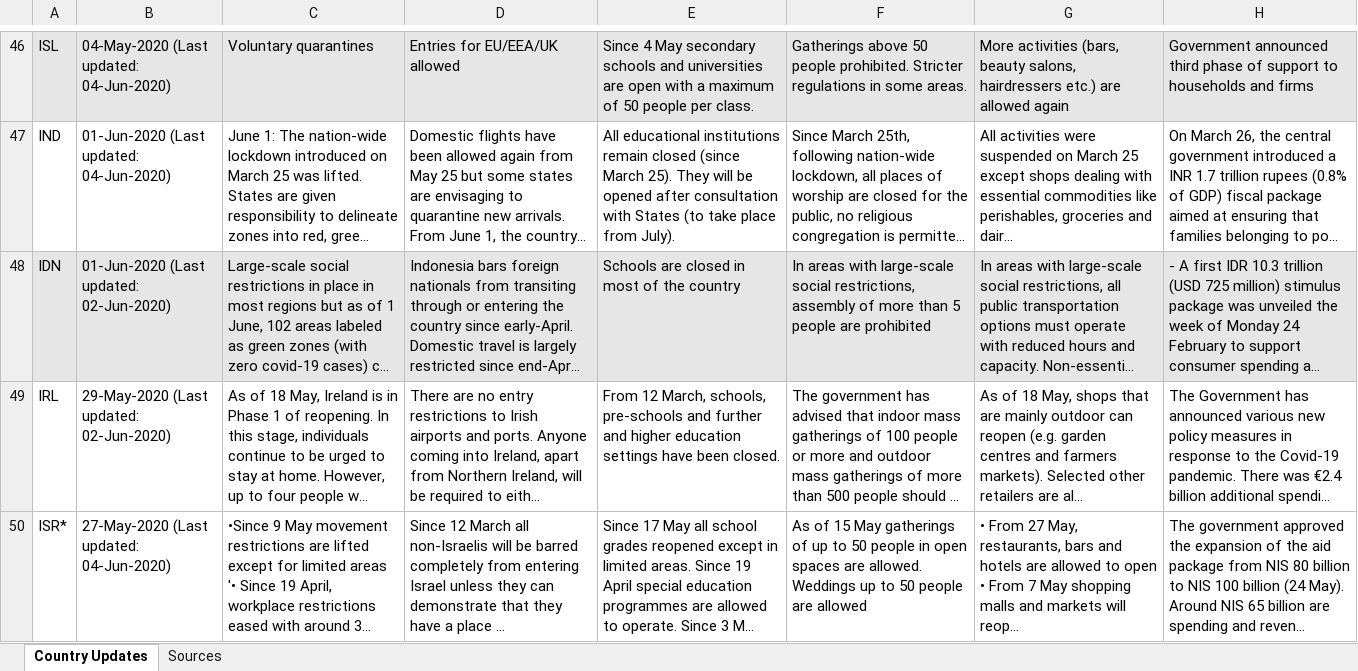
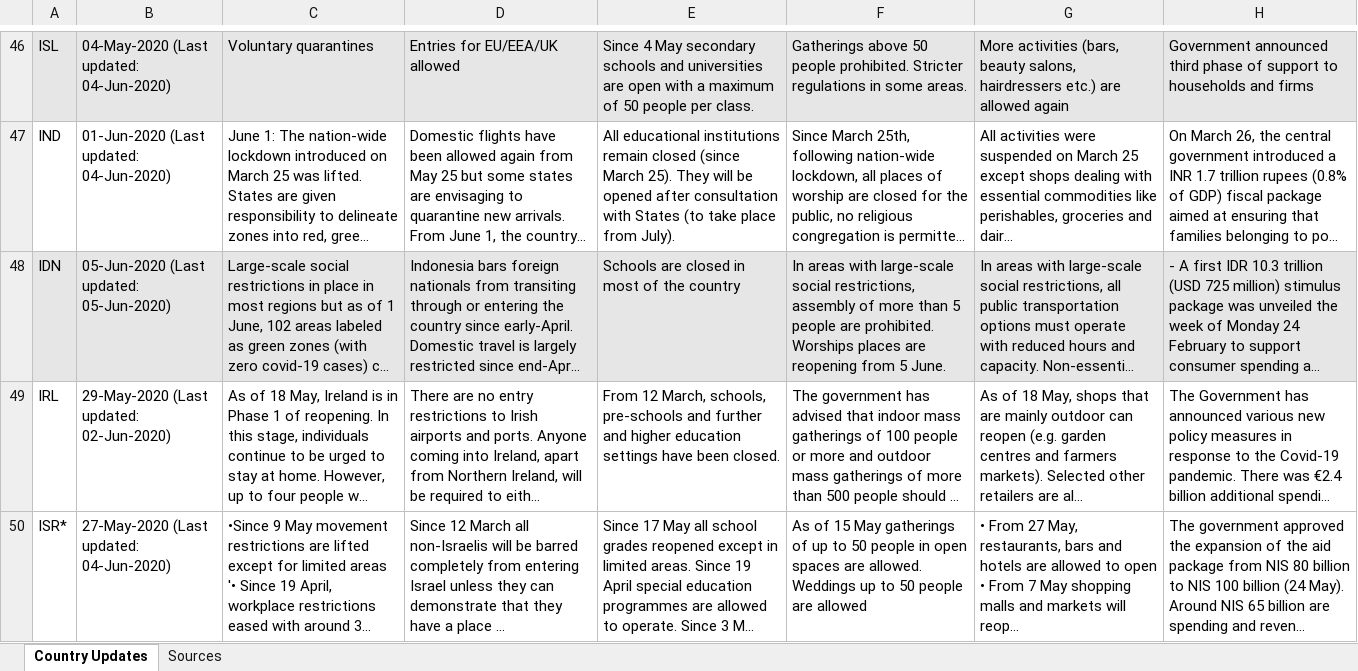
Before and after one commit to oecd/OECD-covid-action-map, an Excel workbook: data/CoronavirusUpdate_AllCountries_Public.xlsx, sheet Country Updates, drawn as a sheet; only a part is shown, gaps mark what is left out; long unchanged cells end in …; values as stored, in another font and other column widths than the file's, no borders; the diff covers the shown part only; the diff names each change by its address in the sheet, - before the commit and + after, or states it on an @@ line.

```diff
--- a/data/CoronavirusUpdate_AllCountries_Public.xlsx (sheet Country Updates)
+++ b/data/CoronavirusUpdate_AllCountries_Public.xlsx (sheet Country Updates)
-B48: 01-Jun-2020 (Last updated: 02-Jun-2020)
+B48: 05-Jun-2020 (Last updated: 05-Jun-2020)
-F48: …people are prohibited
+F48: …people are prohibited. Worships places are reopening from 5 June.
```
Also changed, not shown: 36 edited cells elsewhere in this sheet, 1 other file.
